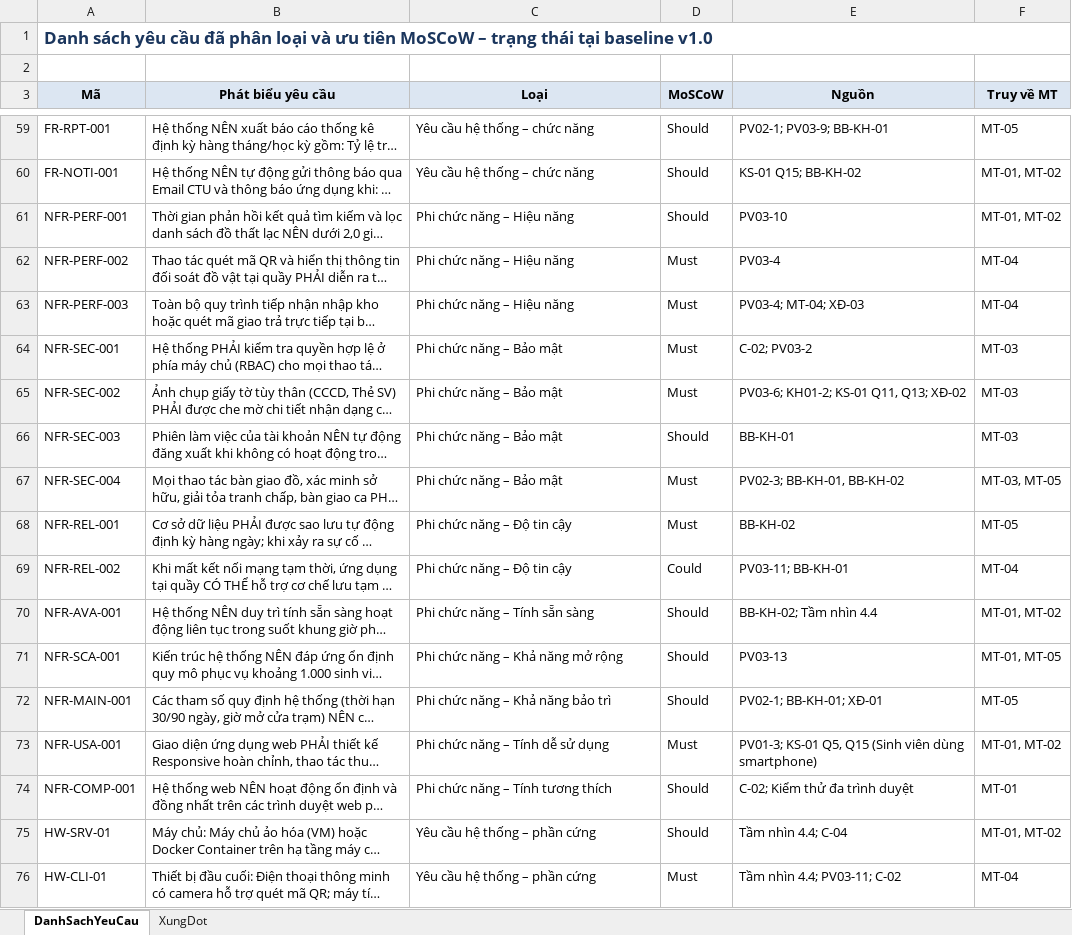
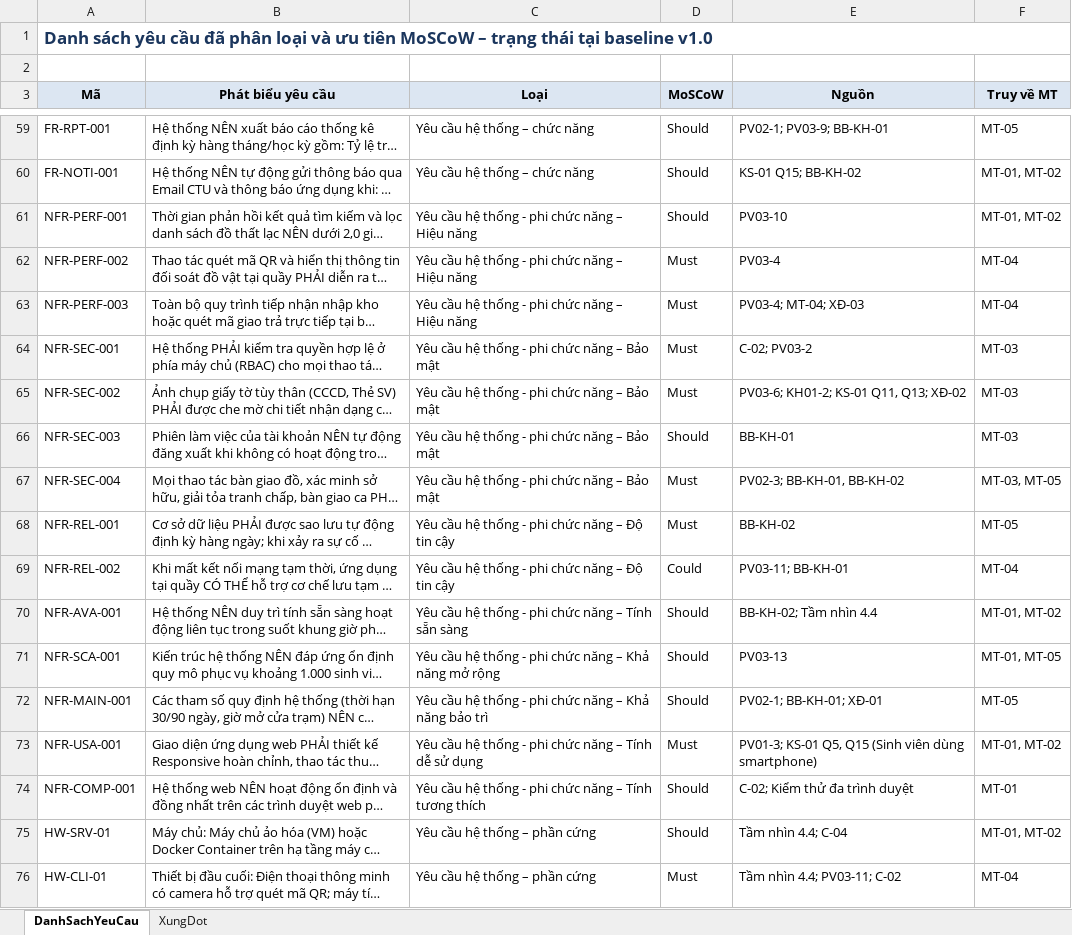
Before and after one commit to lexipit3268/CT241_DeTai05, an Excel workbook: 02_ThuThap/CT241_Nhom02_DanhSachYeuCau_v1.0.xlsx, sheet DanhSachYeuCau, drawn as a sheet; only a part is shown, gaps mark what is left out; long unchanged cells end in …; values as stored, in another font and other column widths than the file's, no borders; the diff names each change by its address in the sheet, - before the commit and + after, or states it on an @@ line.

Commit message:
docs(02_ThuThap): hoan thien va chot chinh thuc CT241_Nhom02_PhanLoaiYeuCau_v1.0 (docx & pdf)

```diff
--- a/02_ThuThap/CT241_Nhom02_DanhSachYeuCau_v1.0.xlsx (sheet DanhSachYeuCau)
+++ b/02_ThuThap/CT241_Nhom02_DanhSachYeuCau_v1.0.xlsx (sheet DanhSachYeuCau)
-C61:C63 (Loại): Phi chức năng – Hiệu năng
+C61:C63 (Loại): Yêu cầu hệ thống - phi chức năng – Hiệu năng
-C64:C67 (Loại): Phi chức năng – Bảo mật
+C64:C67 (Loại): Yêu cầu hệ thống - phi chức năng – Bảo mật
-C68:C69 (Loại): Phi chức năng – Độ tin cậy
+C68:C69 (Loại): Yêu cầu hệ thống - phi chức năng – Độ tin cậy
-C70 (Loại): Phi chức năng – Tính sẵn sàng
+C70 (Loại): Yêu cầu hệ thống - phi chức năng – Tính sẵn sàng
-C71 (Loại): Phi chức năng – Khả năng mở rộng
+C71 (Loại): Yêu cầu hệ thống - phi chức năng – Khả năng mở rộng
-C72 (Loại): Phi chức năng – Khả năng bảo trì
+C72 (Loại): Yêu cầu hệ thống - phi chức năng – Khả năng bảo trì
-C73 (Loại): Phi chức năng – Tính dễ sử dụng
+C73 (Loại): Yêu cầu hệ thống - phi chức năng – Tính dễ sử dụng
-C74 (Loại): Phi chức năng – Tính tương thích
+C74 (Loại): Yêu cầu hệ thống - phi chức năng – Tính tương thích
```
Also changed, not shown: sheet XungDot, 4 other files.
